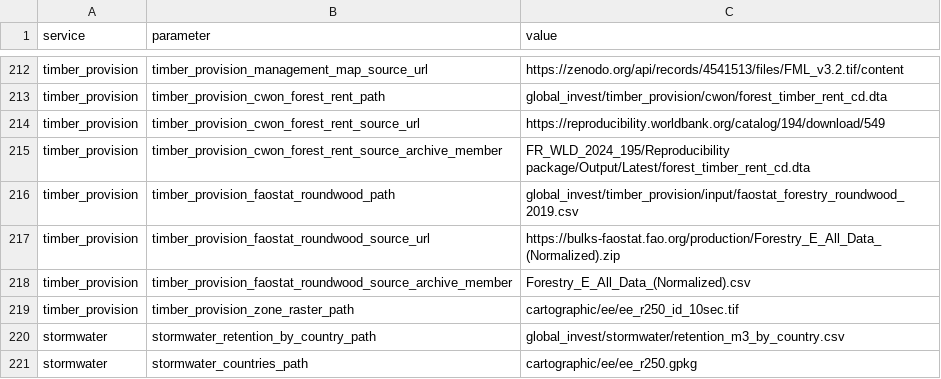
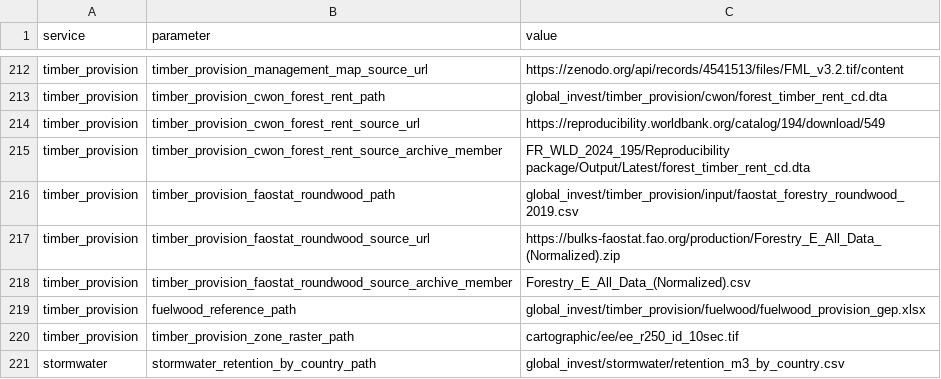
Before and after one commit to NatCapTEEMs/global_invest_dev, a CSV file: global_invest/input_template/es_parameters.csv, drawn as a sheet; only a part is shown, gaps mark what is left out; the shorter side is filled out with more unchanged rows.

Commit message:
Fuelwood gets its own task, and the reference exceeds even the no-lambda gross
fuelwood_gep is a task in the timber module beside gep_calculation, so the
fuelwood question is addressable rather than buried in a column. It writes three
figures per country and the reason for each:

  lambda-applied, the fuelwood part of CWoN's rent   $51,903,753,841
  no lambda, gross at the world export price        $130,702,000,000
  the author's committed reference                  $181,141,000,000

⚠ The reference exceeds the no-lambda gross by 39 percent. Its implied price is
$93.90/m3 against FAO's world export unit value of $67.47, so it is not a rent
and not even gross at an export price -- it prices wood fuel above what wood fuel
trades for. That is the lambda question this service carries, measured.

The output and appendix existed on the drive all along and are now staged; the
row said "not produced", which was true of us and not of them.

Two corrections made while building it, both mine. Pricing fuelwood as the
fuelwood share of ROUNDWOOD gross gave $363bn, because roundwood gross is
dominated by industrial timber at $111/m3 against wood fuel's $67 -- it priced
firewood as sawlogs. Then pricing it with each country's OWN wood fuel export
value gave $368bn, because fuelwood is overwhelmingly not traded: a country
exporting a hundred cubic metres at a high unit value had that applied to fifty
million cubic metres of domestic burning. One world price is right here and own
prices are right for industrial roundwood, and the docstring says why.

```diff
--- a/global_invest/input_template/es_parameters.csv
+++ b/global_invest/input_template/es_parameters.csv
@@ -218,2 +218,3 @@ timber_provision,timber_provision_faostat_roundwood_source_url,https://bulks-fao
 timber_provision,timber_provision_faostat_roundwood_source_archive_member,Forestry_E_All_Data_(Normalized).csv
+timber_provision,fuelwood_reference_path,global_invest/timber_provision/fuelwood/fuelwood_provision_gep.xlsx
 timber_provision,timber_provision_zone_raster_path,cartographic/ee/ee_r250_id_10sec.tif
```
Also changed, not shown: 3 other files.
